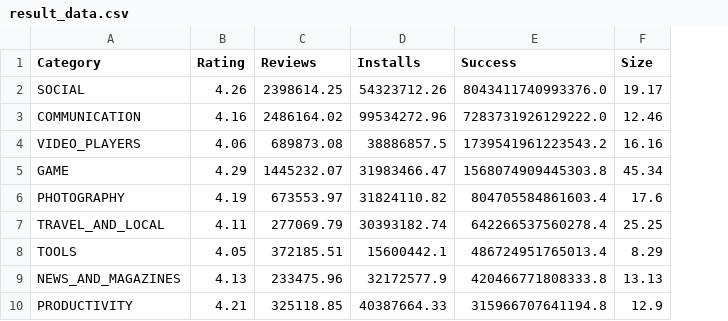
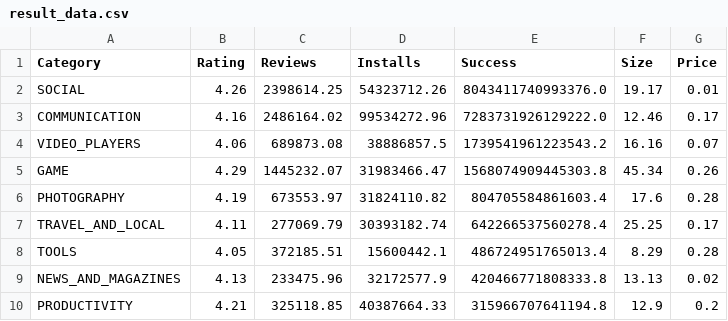
Before and after one commit to Annamk12905/Final-report, a CSV file: result_data.csv, drawn as a sheet; only a part is shown; the diff names each change by its address in the sheet, - before the commit and + after, or states it on an @@ line.

```diff
--- a/result_data.csv
+++ b/result_data.csv
+column G (Price), rows 2-10: 0.01 | 0.17 | 0.07 | 0.26 | 0.28 | 0.17 | 0.28 | 0.02 | 0.2
```
Also changed, not shown: Correlation_Reviews_Installs.csv, Overview_of_the_application_market_data.csv, 5 other files.
